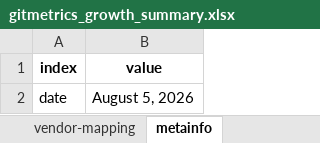
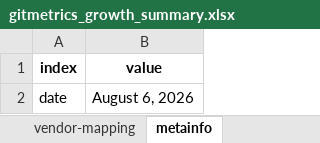
Before and after one commit to sdv-dev/sdv-dev.github.io, an Excel workbook: assets/gitmetrics_growth_summary.xlsx, sheet metainfo, drawn as a sheet; values as stored, in another font and other column widths than the file's, no borders; the diff names each change by its address in the sheet, - before the commit and + after, or states it on an @@ line.

```diff
--- a/assets/gitmetrics_growth_summary.xlsx (sheet metainfo)
+++ b/assets/gitmetrics_growth_summary.xlsx (sheet metainfo)
-B2 (value): August 5, 2026
+B2 (value): August 6, 2026
```
